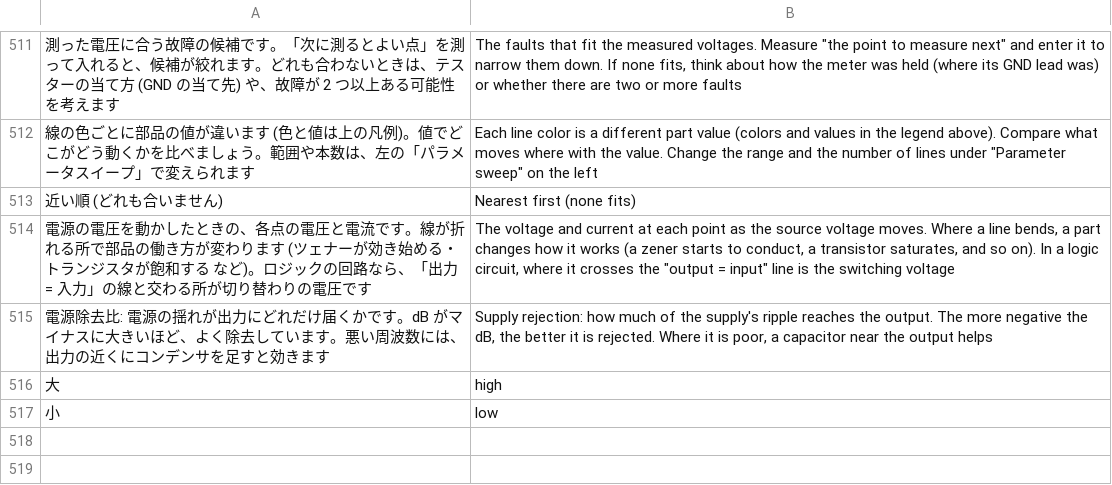
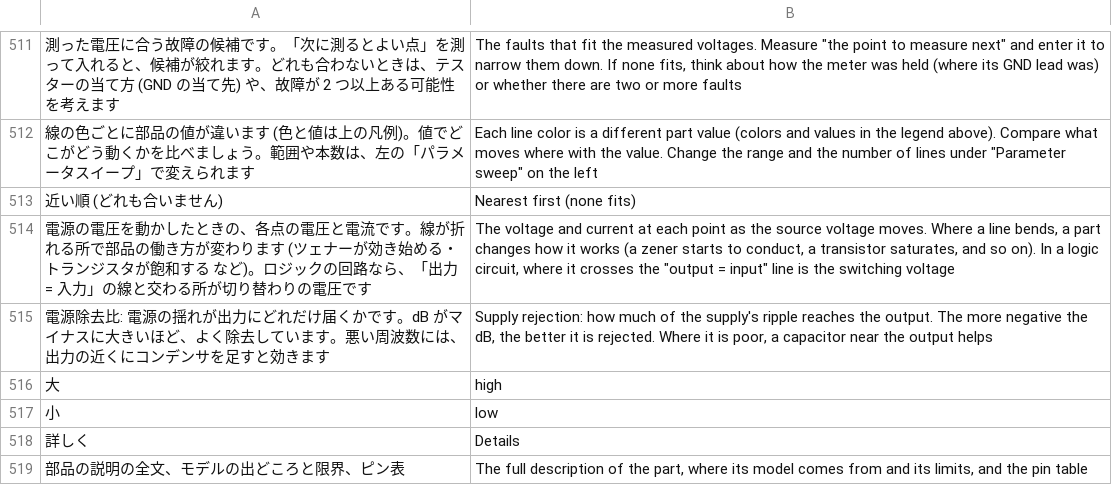
Before and after one commit to K2EXTER/circuitCad, a TSV file: crates/i18n/en/schematic3.tsv, drawn as a sheet; only a part is shown, gaps mark what is left out; the diff names each change by its address in the sheet, - before the commit and + after, or states it on an @@ line.

```diff
--- a/crates/i18n/en/schematic3.tsv
+++ b/crates/i18n/en/schematic3.tsv
+row 518: 詳しく | Details
+row 519: 部品の説明の全文、モデルの出どころと限界、ピン表 | The full description of the part, where its model comes from and its limits, and the pin table
```
Also changed, not shown: 5 other files.
